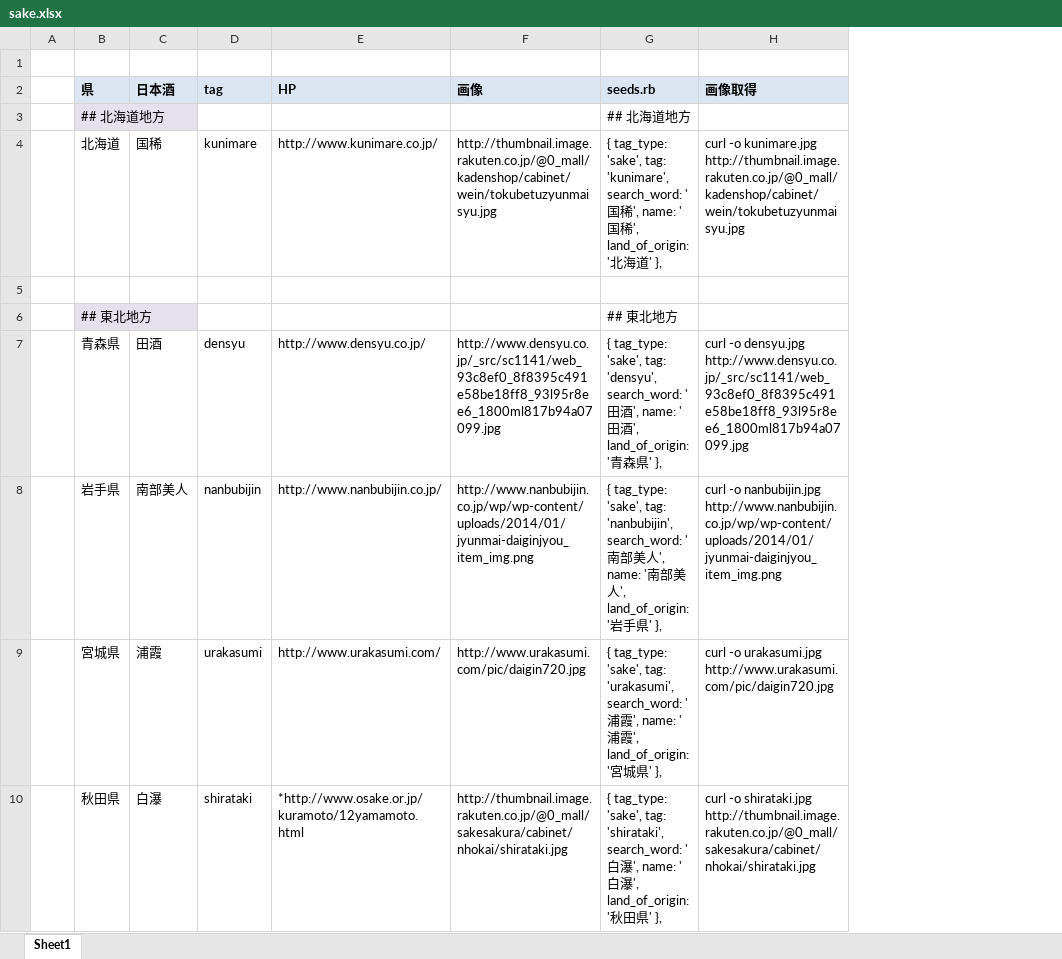
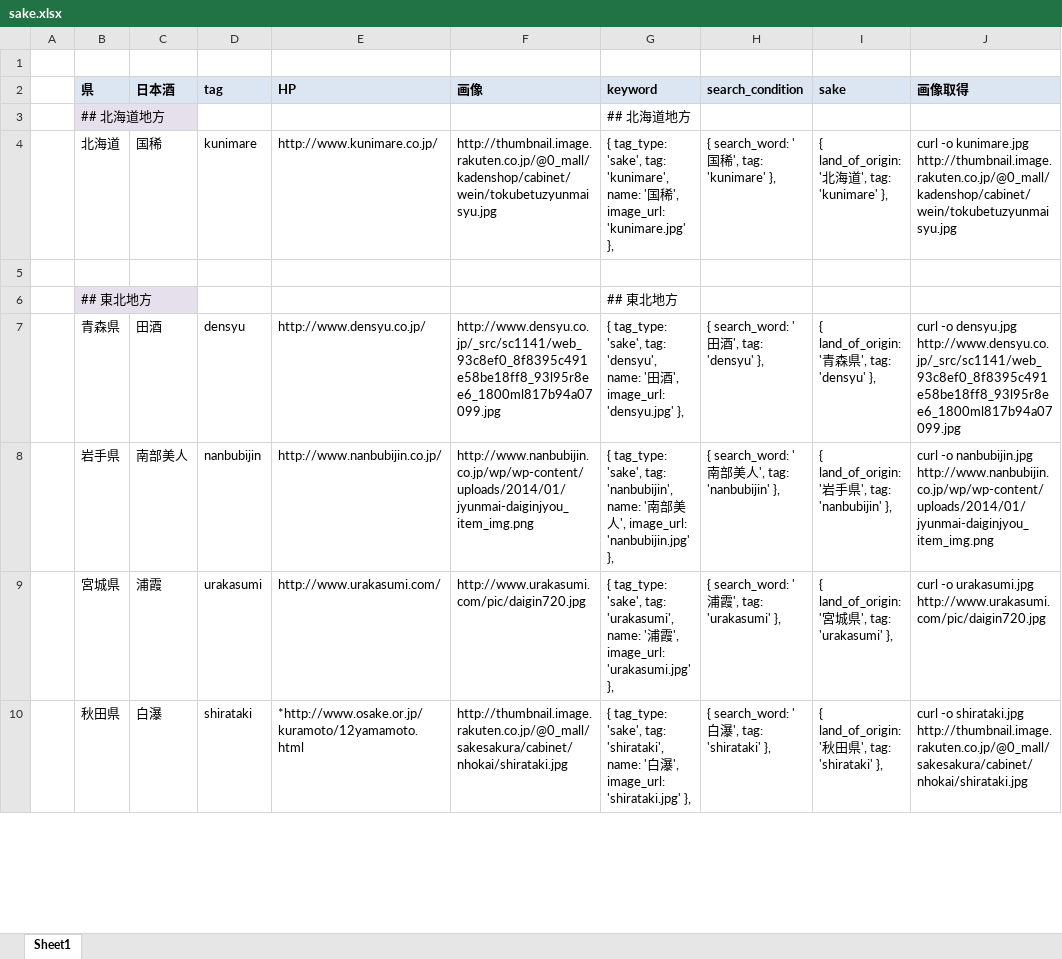
Before and after one commit to katsuhide/kakehashi, an Excel workbook: sake.xlsx, sheet Sheet1, drawn as a sheet; only a part is shown; values as stored, in another font and other column widths than the file's, no borders; removed rows and columns are numbered as before the commit, all else as after; the diff names each change by its address in the sheet, - before the commit and + after, or states it on an @@ line.

```diff
--- a/sake.xlsx (sheet Sheet1)
+++ b/sake.xlsx (sheet Sheet1)
-column G (seeds.rb), rows 3-10: ## 北海道地方 | { tag_type: 'sake', tag: 'kunimare', search_word: '国稀', name: '国稀', land_of_origin: '北海道' }, |  | ## 東北地方 | { tag_type: 'sake', tag: 'densyu', search_word: '田酒', name: '田酒', land_of_origin: '青森県' }, | { tag_type: 'sake', tag: 'nanbubijin', search_word: '南部美人', name: '南部美人', land_of_origin: '岩手県' }, | { tag_type: 'sake', tag: 'urakasumi', search_word: '浦霞', name: '浦霞', land_of_origin: '宮城県' }, | { tag_type: 'sake', tag: 'shirataki', search_word: '白瀑', name: '白瀑', land_of_origin: '秋田県' },
+column G (keyword), rows 3-10: ## 北海道地方 | { tag_type: 'sake', tag: 'kunimare', name: '国稀', image_url: 'kunimare.jpg' }, |  | ## 東北地方 | { tag_type: 'sake', tag: 'densyu', name: '田酒', image_url: 'densyu.jpg' }, | { tag_type: 'sake', tag: 'nanbubijin', name: '南部美人', image_url: 'nanbubijin.jpg' }, | { tag_type: 'sake', tag: 'urakasumi', name: '浦霞', image_url: 'urakasumi.jpg' }, | { tag_type: 'sake', tag: 'shirataki', name: '白瀑', image_url: 'shirataki.jpg' },
+column H (search_condition), rows 4-10: { search_word: '国稀', tag: 'kunimare' }, |  |  | { search_word: '田酒', tag: 'densyu' }, | { search_word: '南部美人', tag: 'nanbubijin' }, | { search_word: '浦霞', tag: 'urakasumi' }, | { search_word: '白瀑', tag: 'shirataki' },
+column I (sake), rows 4-10: { land_of_origin: '北海道', tag: 'kunimare' }, |  |  | { land_of_origin: '青森県', tag: 'densyu' }, | { land_of_origin: '岩手県', tag: 'nanbubijin' }, | { land_of_origin: '宮城県', tag: 'urakasumi' }, | { land_of_origin: '秋田県', tag: 'shirataki' },
```
Also changed, not shown: 13 other files.
